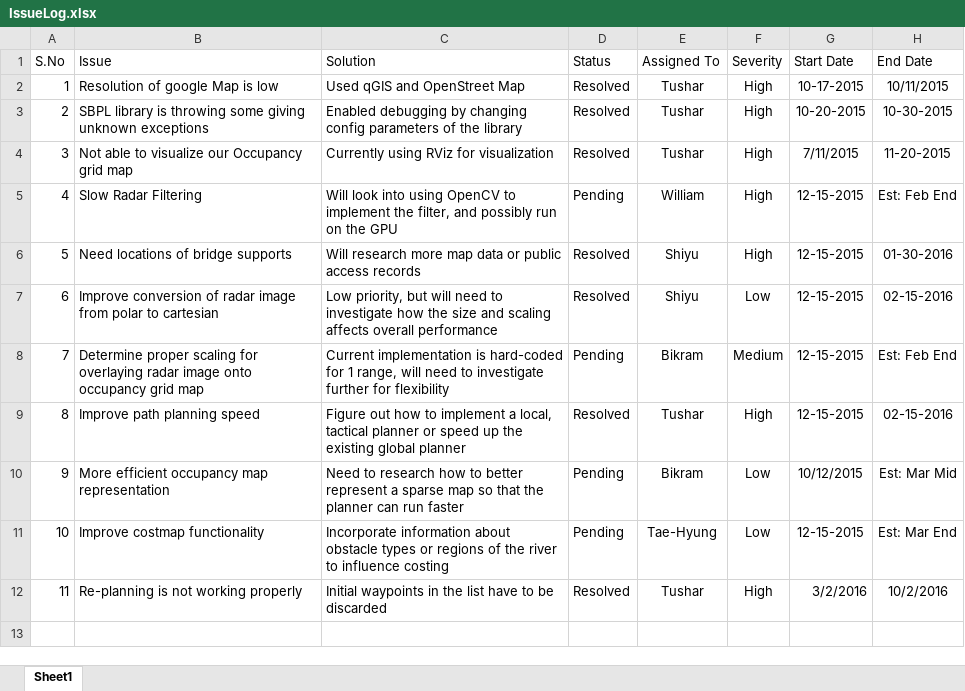
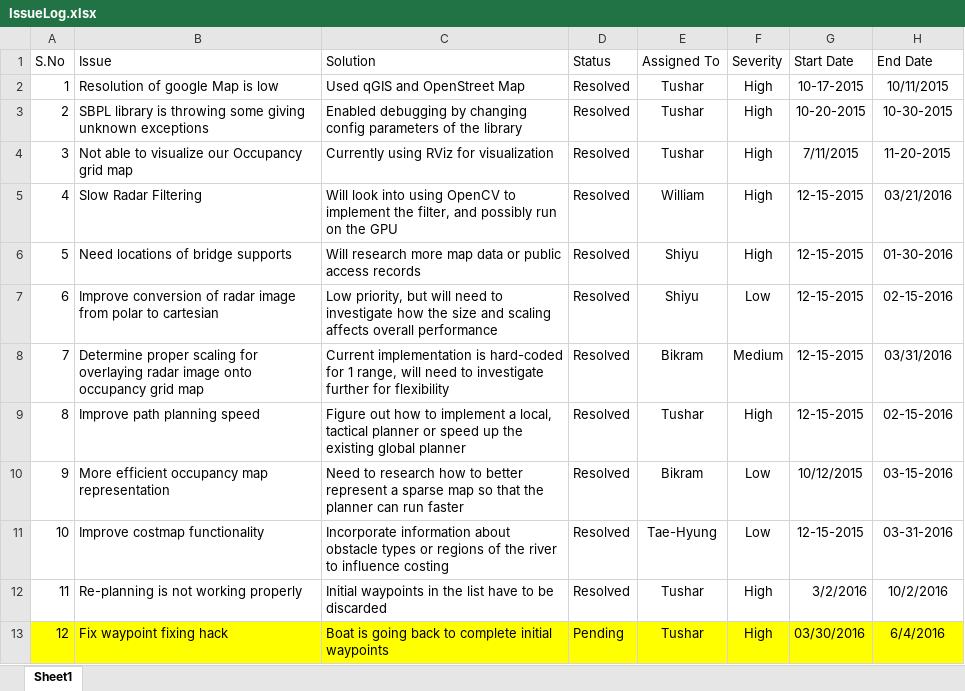
Before and after one commit to auto-pirates/auto-pirates, an Excel workbook: docs/IssueLog/IssueLog.xlsx, sheet Sheet1, drawn as a sheet; values as stored, in another font and other column widths than the file's, no borders; table styles not drawn; the diff names each change by its address in the sheet, - before the commit and + after, or states it on an @@ line.

Commit message:
IssueLog_Updated

```diff
--- a/docs/IssueLog/IssueLog.xlsx (sheet Sheet1)
+++ b/docs/IssueLog/IssueLog.xlsx (sheet Sheet1)
-D5 (Status): Pending
+D5 (Status): Resolved
-H5 (End Date): Est: Feb End
+H5 (End Date): 03/21/2016
-D8 (Status): Pending
+D8 (Status): Resolved
-H8 (End Date): Est: Feb End
+H8 (End Date): 03/31/2016
-D10:D11 (Status): Pending
+D10:D11 (Status): Resolved
-H10 (End Date): Est: Mar Mid
+H10 (End Date): 03-15-2016
-H11 (End Date): Est: Mar End
+H11 (End Date): 03-31-2016
+row 13: 12 | Fix waypoint fixing hack | Boat is going back to complete initial waypoints | Pending | Tushar | High | 03/30/2016 | 6/4/2016
```
